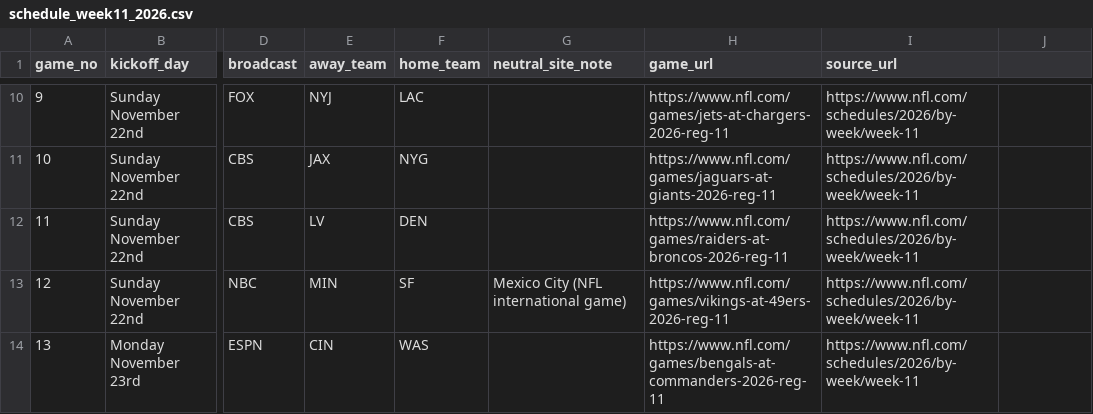
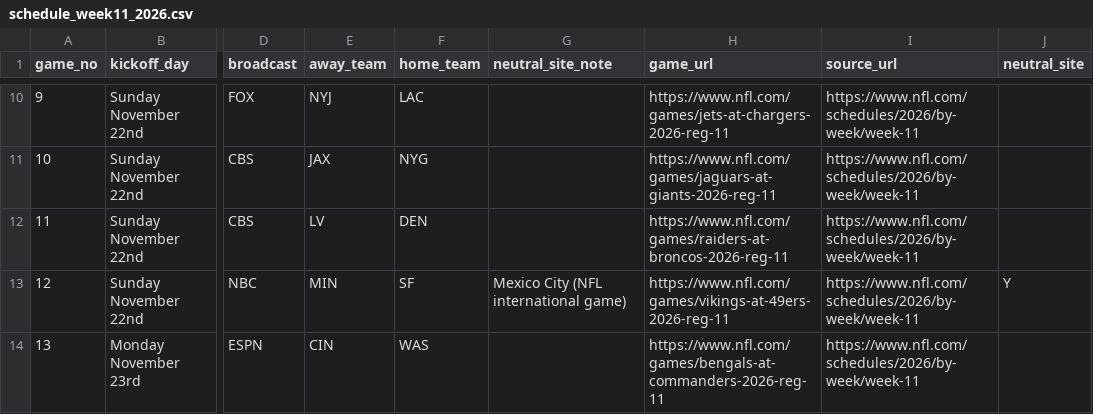
Before and after one commit to karagemop466-tech/X2, a CSV file: data/schedule_week11_2026.csv, drawn as a sheet; only a part is shown, gaps mark what is left out; the diff names each change by its address in the sheet, - before the commit and + after, or states it on an @@ line.

```diff
--- a/data/schedule_week11_2026.csv
+++ b/data/schedule_week11_2026.csv
-J1: (empty)
+J1: neutral_site
-J13 (neutral_site): (empty)
+J13 (neutral_site): Y
```
Also changed, not shown: data/correlations_computed.csv, data/flags.csv, 19 other files.
